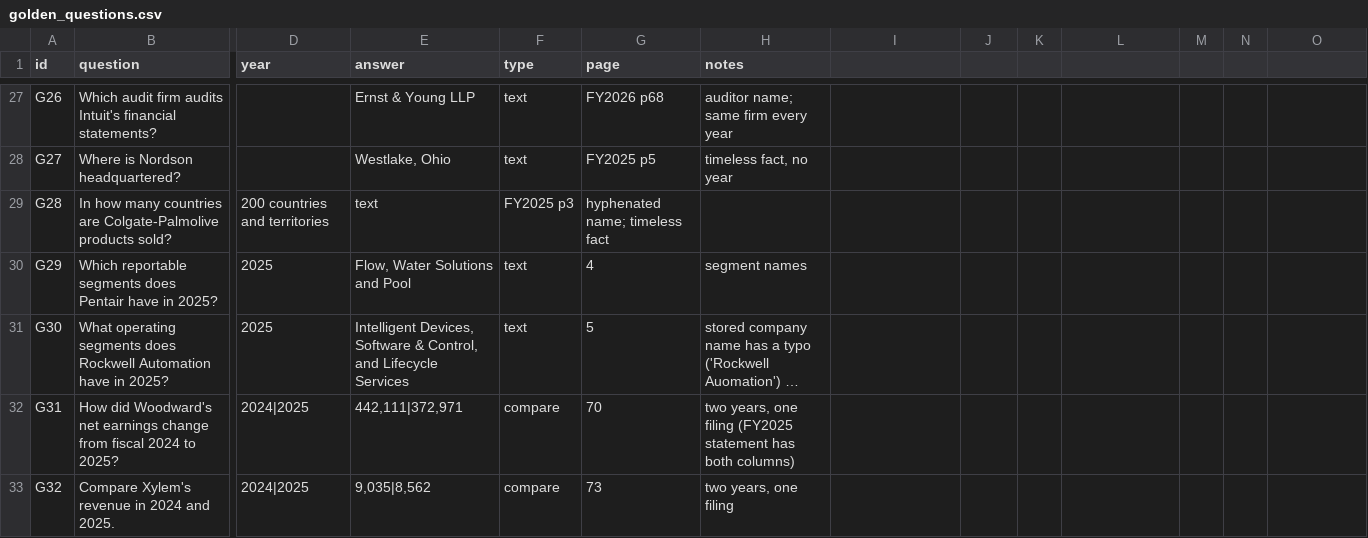
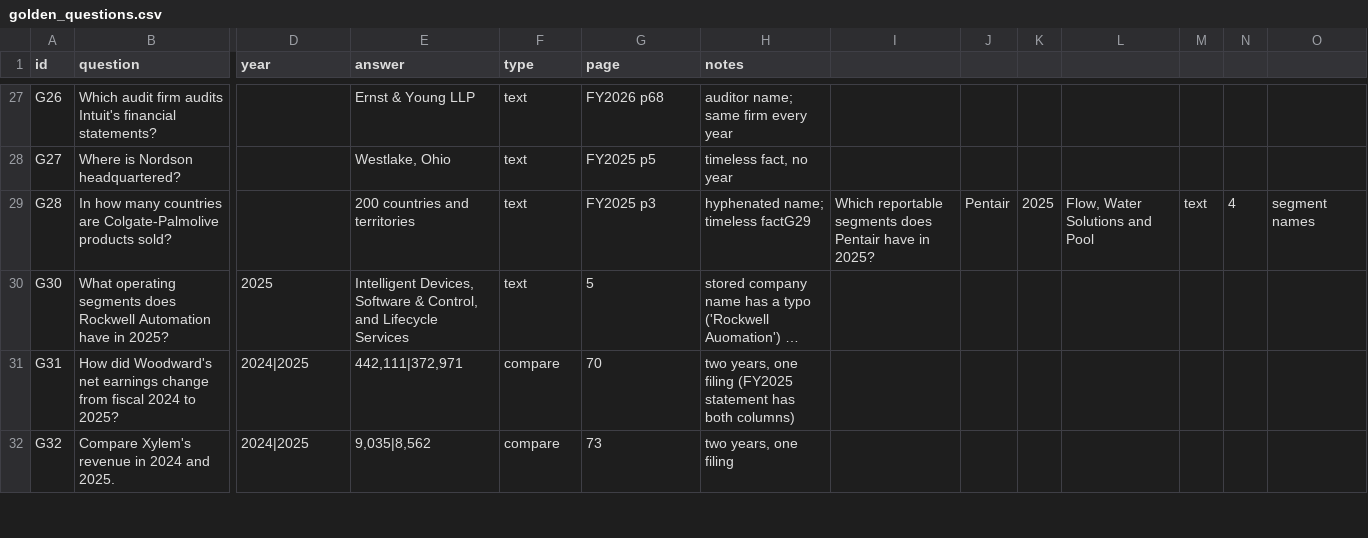
Before and after one commit to Hifza-AI/TechCorp-Financial-Enterprise-RAG, a CSV file: STAGE_1/golden_questions.csv, drawn as a sheet; only a part is shown, gaps mark what is left out; long unchanged cells end in …; rows hold the shown columns only; the diff names each change by its address in the sheet, - before the commit and + after, or states it on an @@ line.

Commit message:
fix(eval): golden G28 row (restore empty year cell)

```diff
--- a/STAGE_1/golden_questions.csv
+++ b/STAGE_1/golden_questions.csv
-D29 (year): 200 countries and territories
+D29 (year): (empty)
-E29 (answer): text
+E29 (answer): 200 countries and territories
-F29 (type): FY2025 p3
+F29 (type): text
-G29 (page): hyphenated name; timeless fact
+G29 (page): FY2025 p3
-H29 (notes): (empty)
+H29 (notes): hyphenated name; timeless factG29
-I29: (empty)
+I29: Which reportable segments does Pentair have in 2025?
-J29: (empty)
+J29: Pentair
-K29: (empty)
+K29: 2025
-L29: (empty)
+L29: Flow, Water Solutions and Pool
-M29: (empty)
+M29: text
-N29: (empty)
+N29: 4
-O29: (empty)
+O29: segment names
-row 30: G29 | Which reportable segments does Pentair have in 2025? | 2025 | Flow, Water Solutions and Pool | text | 4 | segment names
```
